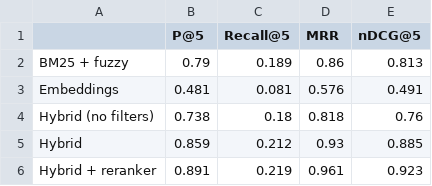
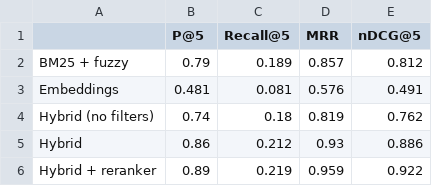
Before and after one commit to Vichea-collab/food-search, a CSV file: results/eval_results.csv, drawn as a sheet.

```diff
--- a/results/eval_results.csv
+++ b/results/eval_results.csv
@@ -1,6 +1,6 @@
 ,P@5,Recall@5,MRR,nDCG@5
-BM25 + fuzzy,0.79,0.189,0.86,0.813
+BM25 + fuzzy,0.79,0.189,0.857,0.812
 Embeddings,0.481,0.081,0.576,0.491
-Hybrid (no filters),0.738,0.18,0.818,0.76
-Hybrid,0.859,0.212,0.93,0.885
-Hybrid + reranker,0.891,0.219,0.961,0.923
+Hybrid (no filters),0.74,0.18,0.819,0.762
+Hybrid,0.86,0.212,0.93,0.886
+Hybrid + reranker,0.89,0.219,0.959,0.922
```
Also changed, not shown: results/eval_by_kind.csv, results/eval_per_query.csv, 31 other files.
